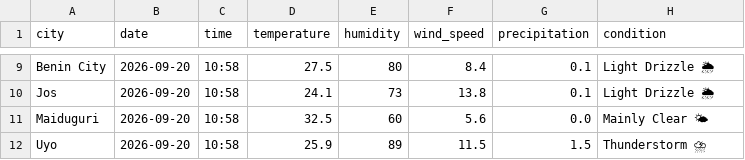
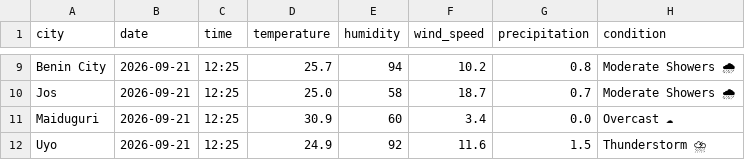
Before and after one commit to EddyEtesin/nigerian-weather-dashboard, a CSV file: weather_current.csv, drawn as a sheet; only a part is shown, gaps mark what is left out; the diff covers the shown part only; the diff names each change by its address in the sheet, - before the commit and + after, or states it on an @@ line.

```diff
--- a/weather_current.csv
+++ b/weather_current.csv
-B9:B12 (date): 2026-09-20
+B9:B12 (date): 2026-09-21
-C9:C12 (time): 10:58
+C9:C12 (time): 12:25
-D9 (temperature): 27.5
+D9 (temperature): 25.7
-E9 (humidity): 80
+E9 (humidity): 94
-F9 (wind_speed): 8.4
+F9 (wind_speed): 10.2
-G9 (precipitation): 0.1
+G9 (precipitation): 0.8
-H9:H10 (condition): Light Drizzle 🌦
+H9:H10 (condition): Moderate Showers 🌧
-D10 (temperature): 24.1
+D10 (temperature): 25.0
-E10 (humidity): 73
+E10 (humidity): 58
-F10 (wind_speed): 13.8
+F10 (wind_speed): 18.7
-G10 (precipitation): 0.1
+G10 (precipitation): 0.7
-D11 (temperature): 32.5
+D11 (temperature): 30.9
-F11 (wind_speed): 5.6
+F11 (wind_speed): 3.4
-H11 (condition): Mainly Clear 🌤
+H11 (condition): Overcast ☁
-D12 (temperature): 25.9
+D12 (temperature): 24.9
-E12 (humidity): 89
+E12 (humidity): 92
-F12 (wind_speed): 11.5
+F12 (wind_speed): 11.6
```
Also changed, not shown: 44 edited cells elsewhere in this file, weather_forecast.csv.
